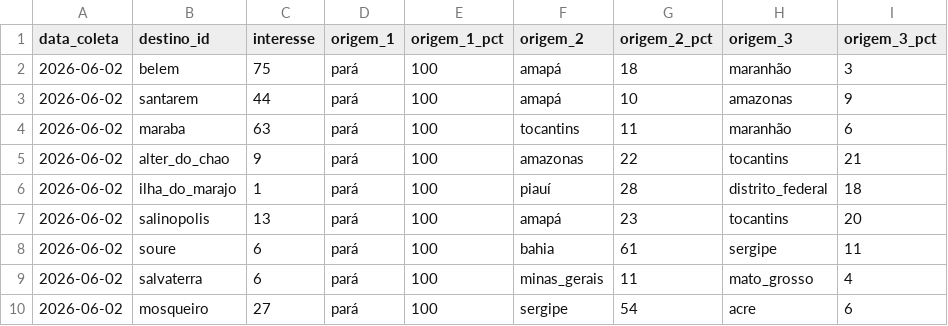
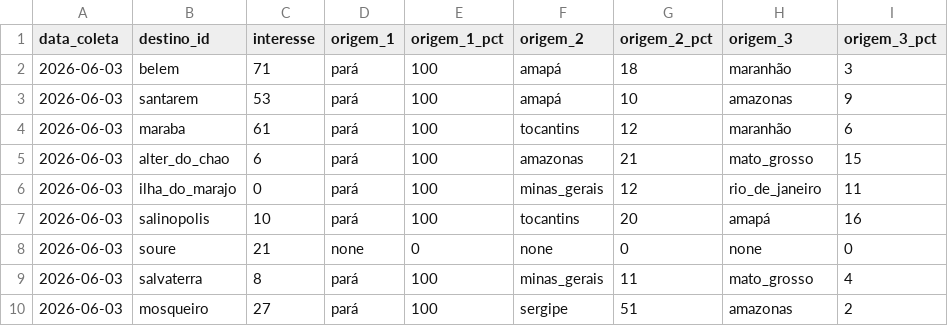
Before and after one commit to LIEZIOABR/pulse-amazonia, a CSV file: coleta-trends-para.csv, drawn as a sheet; only a part is shown; the diff covers the shown part only.

```diff
--- a/coleta-trends-para.csv
+++ b/coleta-trends-para.csv
@@ -1,10 +1,10 @@
 data_coleta,destino_id,interesse,origem_1,origem_1_pct,origem_2,origem_2_pct,origem_3,origem_3_pct
-2026-06-02,belem,75,pará,100,amapá,18,maranhão,3
-2026-06-02,santarem,44,pará,100,amapá,10,amazonas,9
-2026-06-02,maraba,63,pará,100,tocantins,11,maranhão,6
-2026-06-02,alter_do_chao,9,pará,100,amazonas,22,tocantins,21
-2026-06-02,ilha_do_marajo,1,pará,100,piauí,28,distrito_federal,18
-2026-06-02,salinopolis,13,pará,100,amapá,23,tocantins,20
-2026-06-02,soure,6,pará,100,bahia,61,sergipe,11
-2026-06-02,salvaterra,6,pará,100,minas_gerais,11,mato_grosso,4
-2026-06-02,mosqueiro,27,pará,100,sergipe,54,acre,6
+2026-06-03,belem,71,pará,100,amapá,18,maranhão,3
+2026-06-03,santarem,53,pará,100,amapá,10,amazonas,9
+2026-06-03,maraba,61,pará,100,tocantins,12,maranhão,6
+2026-06-03,alter_do_chao,6,pará,100,amazonas,21,mato_grosso,15
+2026-06-03,ilha_do_marajo,0,pará,100,minas_gerais,12,rio_de_janeiro,11
+2026-06-03,salinopolis,10,pará,100,tocantins,20,amapá,16
+2026-06-03,soure,21,none,0,none,0,none,0
+2026-06-03,salvaterra,8,pará,100,minas_gerais,11,mato_grosso,4
+2026-06-03,mosqueiro,27,pará,100,sergipe,51,amazonas,2
```
Also changed, not shown: 24 edited cells elsewhere in this file, coleta-concorrentes-nacionais.csv.
